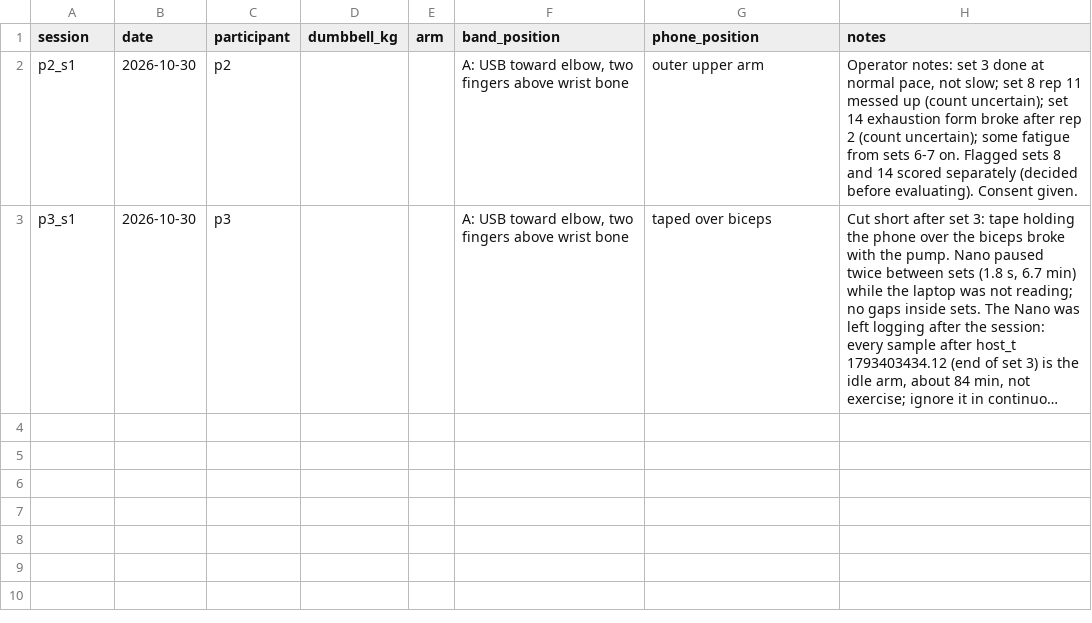
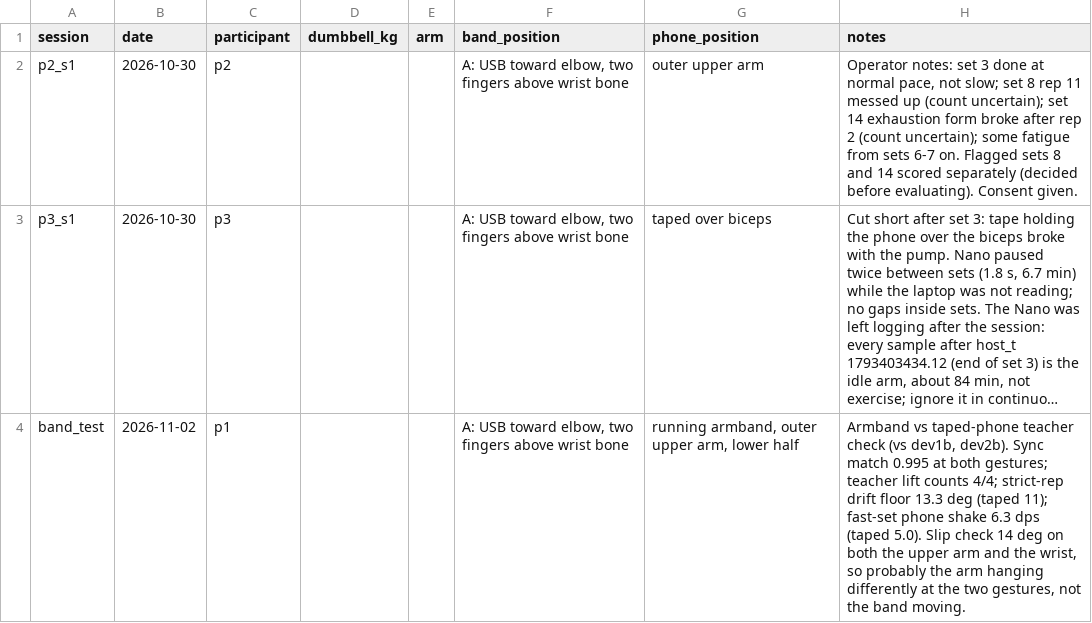
Before and after one commit to adityabhagwani/RepSense-V1, a CSV file: data/sessions.csv, drawn as a sheet; long unchanged cells end in …; the diff names each change by its address in the sheet, - before the commit and + after, or states it on an @@ line.

Commit message:
band_test: armband teacher check vs taped phone (sync 0.995, lift counts 4/4, drift floor 13.3 deg)

```diff
--- a/data/sessions.csv
+++ b/data/sessions.csv
+row 4: band_test | 2026-11-02 | p1 |  |  | A: USB toward elbow, two fingers above wrist bone | running armband, outer upper arm, lower half | Armband vs taped-phone teacher check (vs dev1b, dev2b). Sync match 0.995 at both gestures; teacher lift counts 4/4; strict-rep drift floor 13.3 deg (taped 11); fast-set phone shake 6.3 dps (taped 5.0). Slip check 14 deg on both the upper arm and the wrist, so probably the arm hanging differently at the two gestures, not the band moving.
```
Also changed, not shown: 7 other files.
